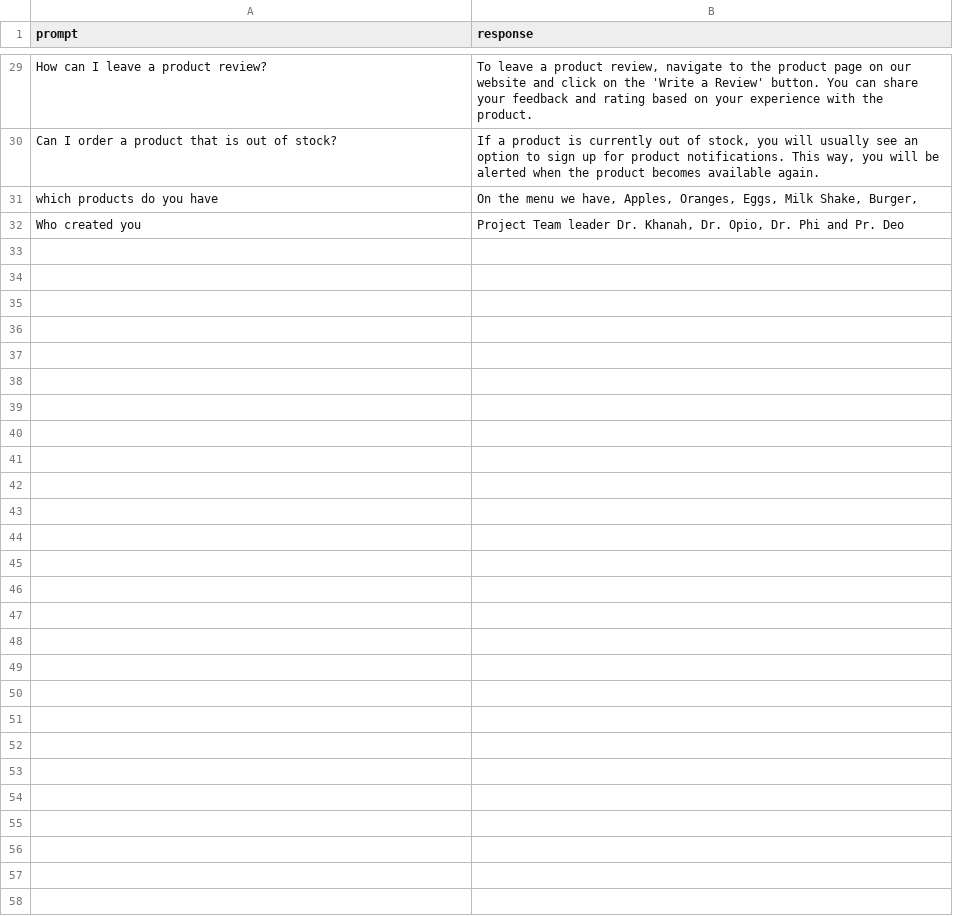
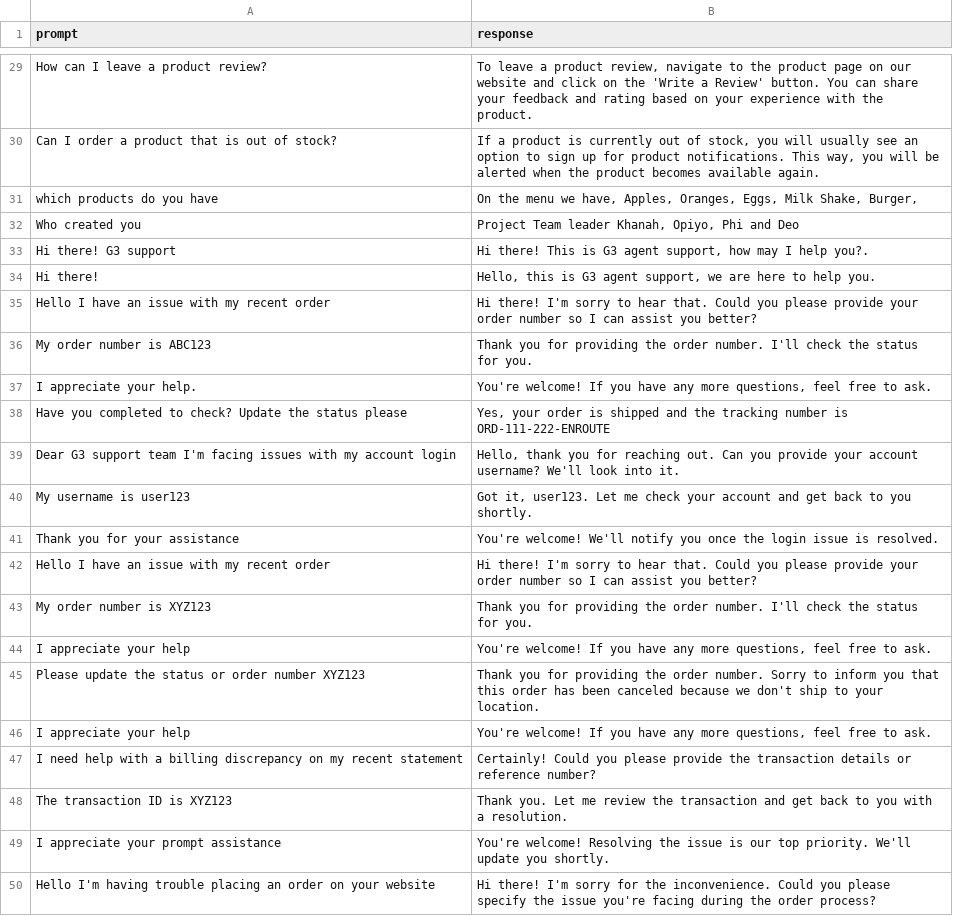
Before and after one commit to khanpn/miu-ai-course-chatbot-agent, a CSV file: data/faqs.csv, drawn as a sheet; only a part is shown, gaps mark what is left out; the diff covers the shown part only.

```diff
--- a/data/faqs.csv
+++ b/data/faqs.csv
@@ -31,2 +31,20 @@ Can I order a product that is out of stock?,"If a product is currently out of st
 which products do you have,"On the menu we have, Apples, Oranges, Eggs, Milk Shake, Burger, "
-Who created you,"Project Team leader Dr. Khanah, Dr. Opio, Dr. Phi and Pr. Deo"
+Who created you,"Project Team leader Khanah, Opiyo, Phi and Deo"
+Hi there! G3 support,"Hi there! This is G3 agent support, how may I help you?."
+Hi there!, "Hello, this is G3 agent support, we are here to help you.",
+Hello I have an issue with my recent order,"Hi there! I'm sorry to hear that. Could you please provide your order number so I can assist you better?"
+My order number is ABC123,"Thank you for providing the order number. I'll check the status for you."
+I appreciate your help.,"You're welcome! If you have any more questions, feel free to ask."
+Have you completed to check? Update the status please,"Yes, your order is shipped and the tracking number is ORD-111-222-ENROUTE"
+Dear G3 support team I'm facing issues with my account login,"Hello, thank you for reaching out. Can you provide your account username? We'll look into it."
+My username is user123,"Got it, user123. Let me check your account and get back to you shortly."
+Thank you for your assistance, "You're welcome! We'll notify you once the login issue is resolved."
+Hello I have an issue with my recent order,"Hi there! I'm sorry to hear that. Could you please provide your order number so I can assist you better?"
+My order number is XYZ123, "Thank you for providing the order number. I'll check the status for you."
+I appreciate your help,"You're welcome! If you have any more questions, feel free to ask."
+Please update the status or order number XYZ123,"Thank you for providing the order number. Sorry to inform you that this order has been canceled because we don't ship to your location."
+I appreciate your help,"You're welcome! If you have any more questions, feel free to ask."
+I need help with a billing discrepancy on my recent statement, "Certainly! Could you please provide the transaction details or reference number?"
+The transaction ID is XYZ123,"Thank you. Let me review the transaction and get back to you with a resolution."
+I appreciate your prompt assistance,"You're welcome! Resolving the issue is our top priority. We'll update you shortly."
+Hello I'm having trouble placing an order on your website,"Hi there! I'm sorry for the inconvenience. Could you please specify the issue you're facing during the order process?"
```
Also changed, not shown: 15 added rows elsewhere in this file, 1 other file.
